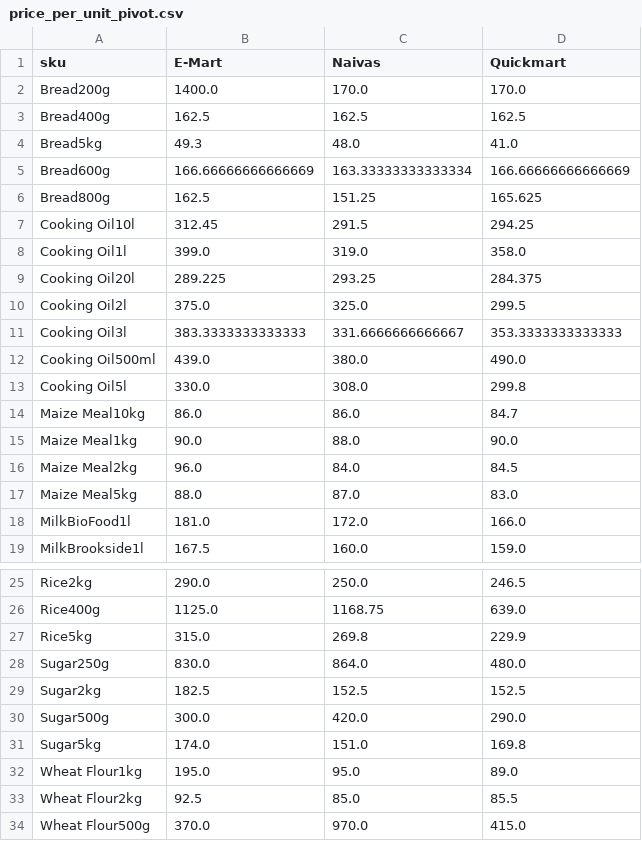
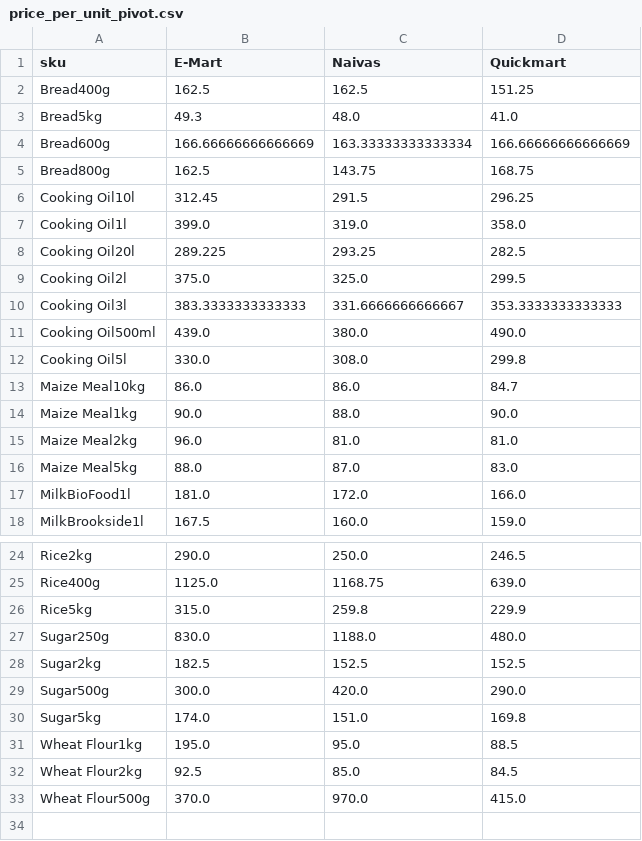
Before and after one commit to odawadavid/Webscraping, a CSV file: data/analytics/price_per_unit_pivot.csv, drawn as a sheet; only a part is shown, gaps mark what is left out.

```diff
--- a/data/analytics/price_per_unit_pivot.csv
+++ b/data/analytics/price_per_unit_pivot.csv
@@ -1,10 +1,9 @@
 sku,E-Mart,Naivas,Quickmart
-Bread200g,1400.0,170.0,170.0
-Bread400g,162.5,162.5,162.5
+Bread400g,162.5,162.5,151.25
 Bread5kg,49.3,48.0,41.0
 Bread600g,166.66666666666669,163.33333333333334,166.66666666666669
-Bread800g,162.5,151.25,165.625
-Cooking Oil10l,312.45,291.5,294.25
+Bread800g,162.5,143.75,168.75
+Cooking Oil10l,312.45,291.5,296.25
 Cooking Oil1l,399.0,319.0,358.0
-Cooking Oil20l,289.225,293.25,284.375
+Cooking Oil20l,289.225,293.25,282.5
 Cooking Oil2l,375.0,325.0,299.5
@@ -15,3 +14,3 @@ Maize Meal10kg,86.0,86.0,84.7
 Maize Meal1kg,90.0,88.0,90.0
-Maize Meal2kg,96.0,84.0,84.5
+Maize Meal2kg,96.0,81.0,81.0
 Maize Meal5kg,88.0,87.0,83.0
@@ -26,4 +25,4 @@ Rice2kg,290.0,250.0,246.5
 Rice400g,1125.0,1168.75,639.0
-Rice5kg,315.0,269.8,229.9
-Sugar250g,830.0,864.0,480.0
+Rice5kg,315.0,259.8,229.9
+Sugar250g,830.0,1188.0,480.0
 Sugar2kg,182.5,152.5,152.5
@@ -31,4 +30,4 @@ Sugar500g,300.0,420.0,290.0
 Sugar5kg,174.0,151.0,169.8
-Wheat Flour1kg,195.0,95.0,89.0
-Wheat Flour2kg,92.5,85.0,85.5
+Wheat Flour1kg,195.0,95.0,88.5
+Wheat Flour2kg,92.5,85.0,84.5
 Wheat Flour500g,370.0,970.0,415.0
```
Also changed, not shown: data/processed/latest_items.csv, data/raw/emart.csv, 4 other files.
